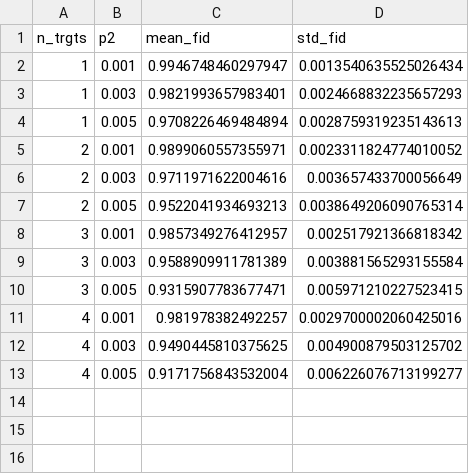
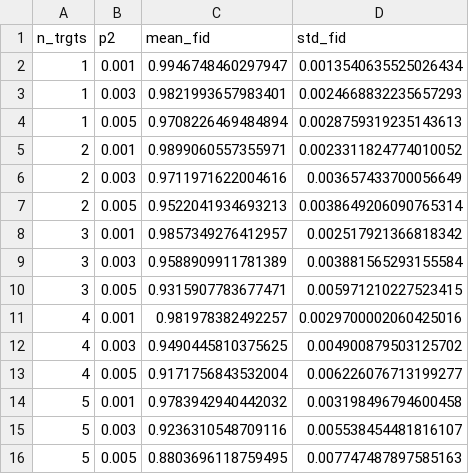
Before and after one commit to kunliu7/Distributed-Q-Algo, a CSV file: data/nisq/cswap/n_trgts=1,2,3,4,5-p2=0.001,0.003,0.005-method=teledata.csv (was data/nisq/cswap/n_trgts=1,2,3,4-p2=0.001,0.003,0.005-method=teledata.csv), drawn as a sheet.

```diff
--- a/data/nisq/cswap/n_trgts=1,2,3,4-p2=0.001,0.003,0.005-method=teledata.csv
+++ b/data/nisq/cswap/n_trgts=1,2,3,4,5-p2=0.001,0.003,0.005-method=teledata.csv
@@ -13 +13,4 @@ n_trgts,p2,mean_fid,std_fid
 4,0.005,0.9171756843532004,0.006226076713199277
+5,0.001,0.9783942940442032,0.003198496794600458
+5,0.003,0.9236310548709116,0.005538454481816107
+5,0.005,0.8803696118759495,0.007747487897585163
```
Also changed, not shown: 11 other files.
